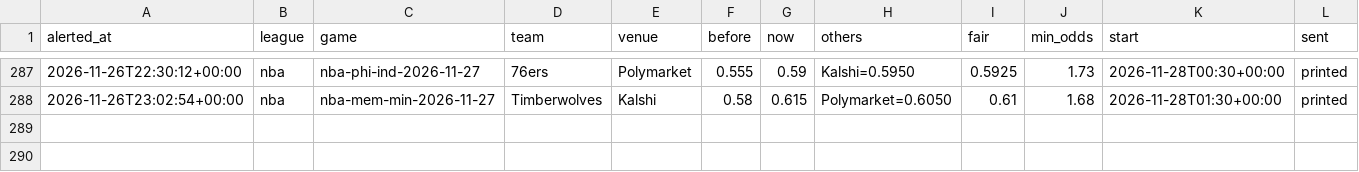
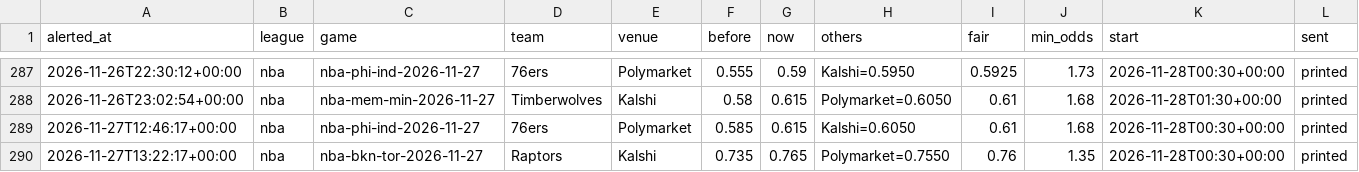
Before and after one commit to karlewaczko/TennisSharpBot, a CSV file: data/processed/sharp_move_alerts.csv, drawn as a sheet; only a part is shown, gaps mark what is left out; the diff names each change by its address in the sheet, - before the commit and + after, or states it on an @@ line.

```diff
--- a/data/processed/sharp_move_alerts.csv
+++ b/data/processed/sharp_move_alerts.csv
+row 289: 2026-11-27T12:46:17+00:00 | nba | nba-phi-ind-2026-11-27 | 76ers | Polymarket | 0.585 | 0.615 | Kalshi=0.6050 | 0.61 | 1.68 | 2026-11-28T00:30+00:00 | printed
+row 290: 2026-11-27T13:22:17+00:00 | nba | nba-bkn-tor-2026-11-27 | Raptors | Kalshi | 0.735 | 0.765 | Polymarket=0.7550 | 0.76 | 1.35 | 2026-11-28T00:30+00:00 | printed
```
